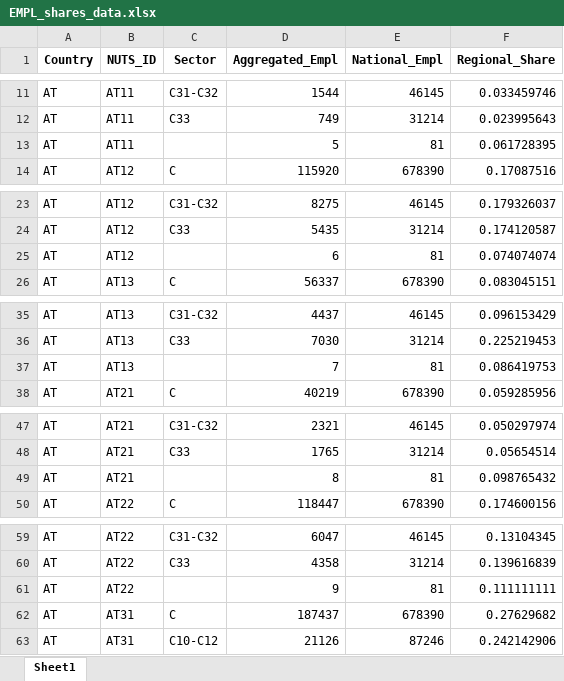
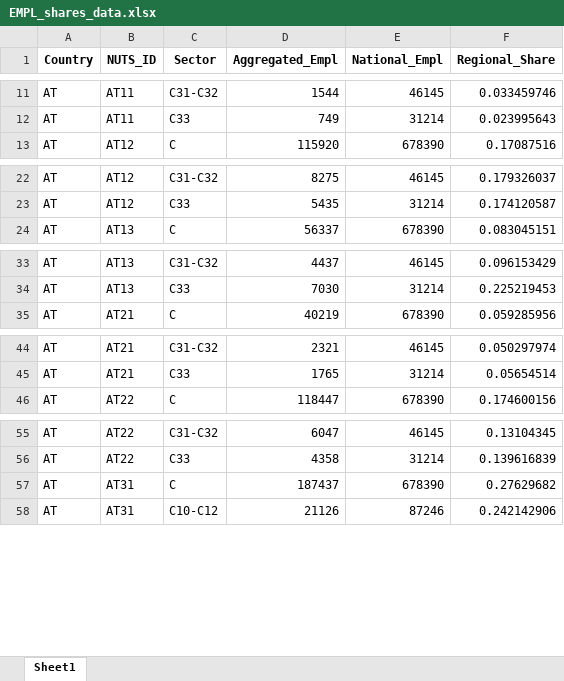
Before and after one commit to giocopp/LOCALISED-7.1-Paper, an Excel workbook: Base Data/EMPL_shares_data.xlsx, sheet Sheet1, drawn as a sheet; only a part is shown, gaps mark what is left out; values as stored, in another font and other column widths than the file's, no borders; the diff covers the shown part only; the diff names each change by its address in the sheet, - before the commit and + after, or states it on an @@ line.

```diff
--- a/Base Data/EMPL_shares_data.xlsx (sheet Sheet1)
+++ b/Base Data/EMPL_shares_data.xlsx (sheet Sheet1)
-row 13: AT | AT11 |  | 5 | 81 | 0.061728395
-row 25: AT | AT12 |  | 6 | 81 | 0.074074074
-row 37: AT | AT13 |  | 7 | 81 | 0.086419753
-row 49: AT | AT21 |  | 8 | 81 | 0.098765432
-row 61: AT | AT22 |  | 9 | 81 | 0.111111111
```
Also changed, not shown: 232 removed rows elsewhere in this sheet, Pipeline_1-Exposure/Outputs/Data/EMPL_shares_data.xlsx, 6 other files.
